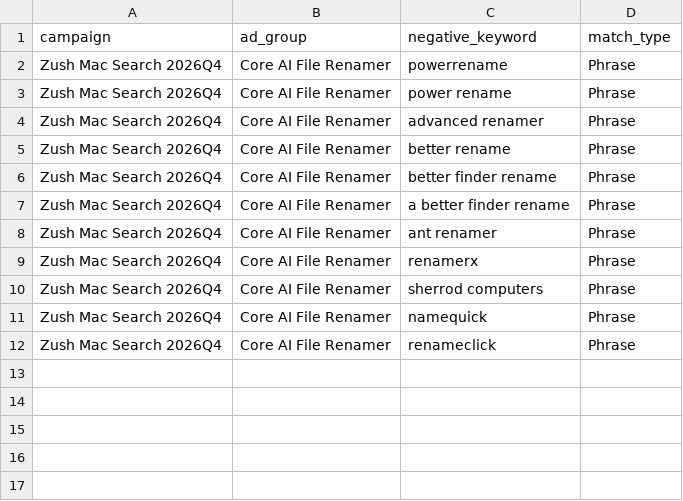
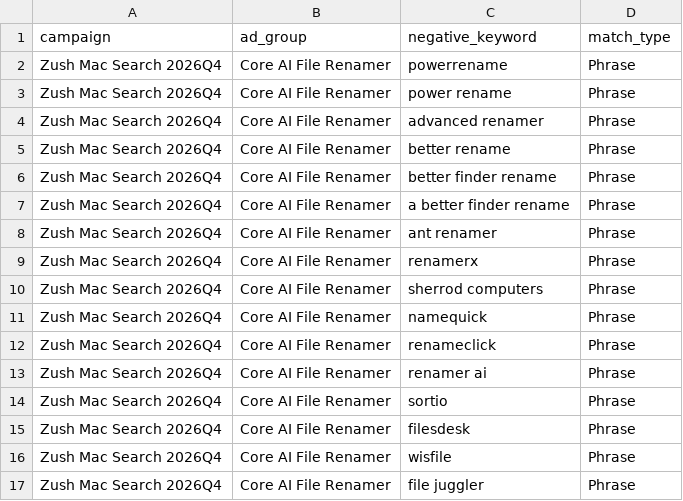
Before and after one commit to design-ninja/zush-landing, a CSV file: marketing/ads/google-search-ad-group-negative-keywords.csv, drawn as a sheet; the diff names each change by its address in the sheet, - before the commit and + after, or states it on an @@ line.

Commit message:
chore: refine search negative keywords

```diff
--- a/marketing/ads/google-search-ad-group-negative-keywords.csv
+++ b/marketing/ads/google-search-ad-group-negative-keywords.csv
+row 13: Zush Mac Search 2026Q4 | Core AI File Renamer | renamer ai | Phrase
+row 14: Zush Mac Search 2026Q4 | Core AI File Renamer | sortio | Phrase
+row 15: Zush Mac Search 2026Q4 | Core AI File Renamer | filesdesk | Phrase
+row 16: Zush Mac Search 2026Q4 | Core AI File Renamer | wisfile | Phrase
+row 17: Zush Mac Search 2026Q4 | Core AI File Renamer | file juggler | Phrase
```
Also changed, not shown: marketing/ads/google-search-negative-keywords.csv, 1 other file.
